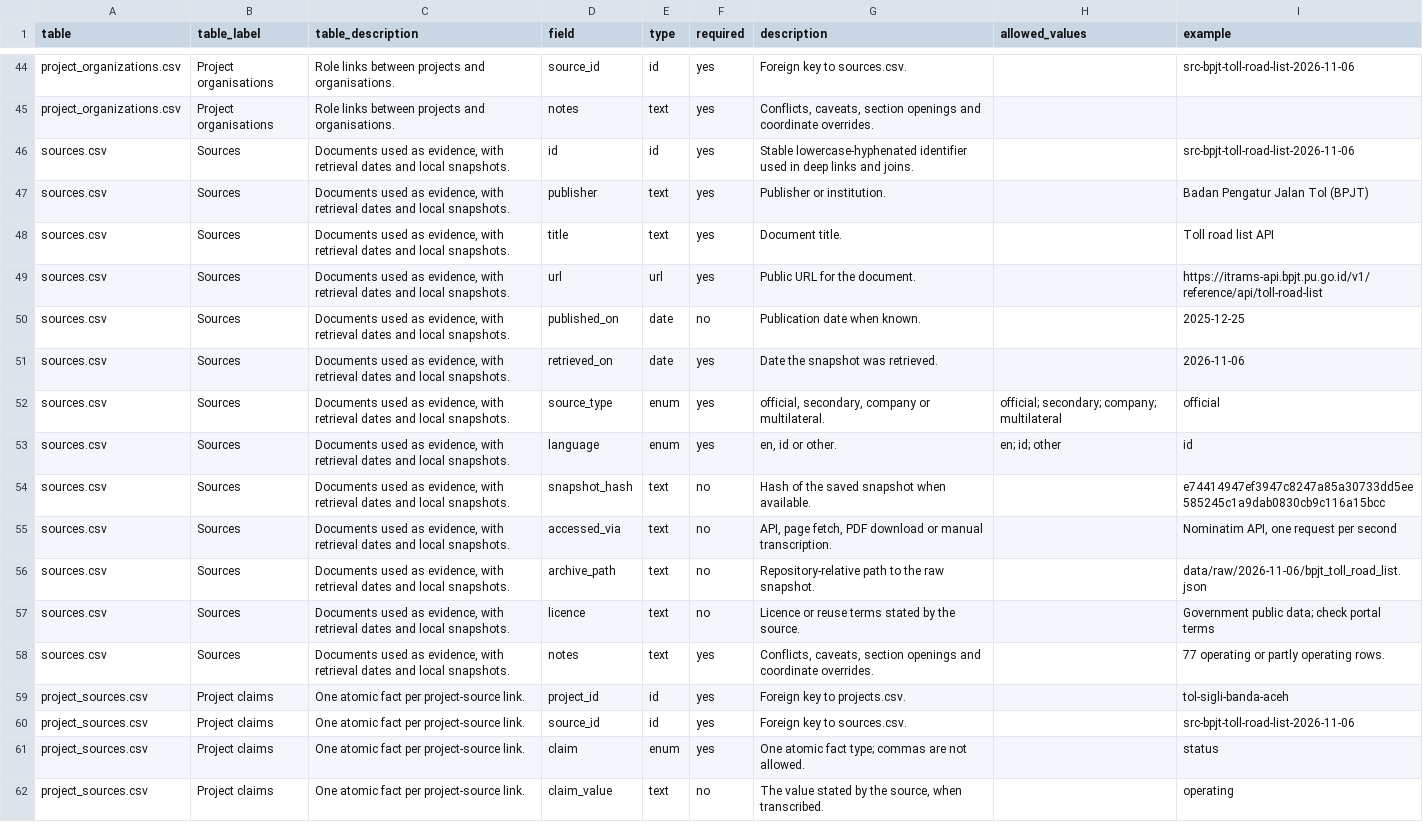
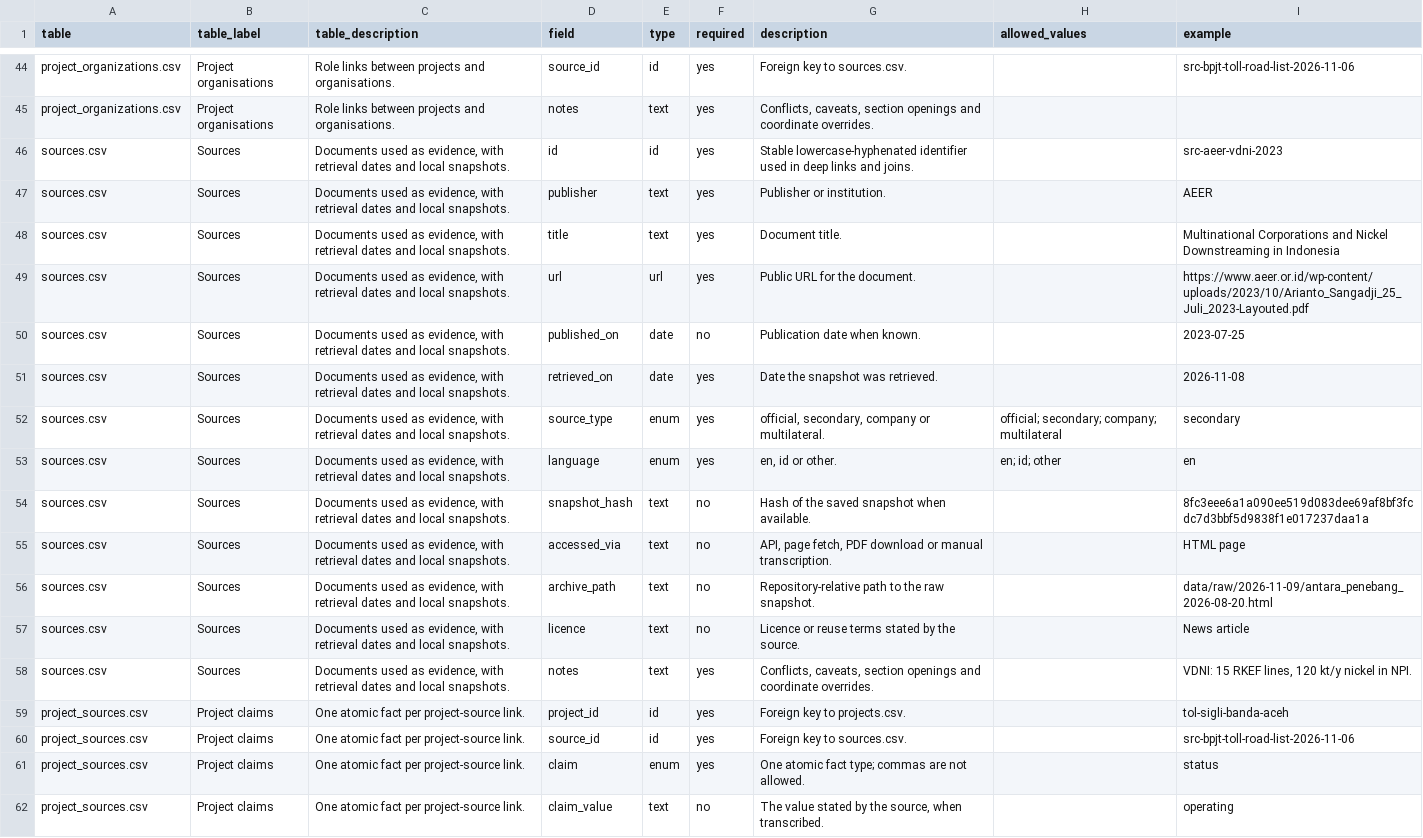
Before and after one commit to oatlayers/infra-id, a CSV file: data/derived/data_dictionary.csv, drawn as a sheet; only a part is shown, gaps mark what is left out; the diff covers the shown part only.

```diff
--- a/data/derived/data_dictionary.csv
+++ b/data/derived/data_dictionary.csv
@@ -45,15 +45,15 @@ project_organizations.csv,Project organisations,Role links between projects and
 project_organizations.csv,Project organisations,Role links between projects and organisations.,notes,text,yes,"Conflicts, caveats, section openings and coordinate overrides.",,
-sources.csv,Sources,"Documents used as evidence, with retrieval dates and local snapshots.",id,id,yes,Stable lowercase-hyphenated identifier used in deep links and joins.,,src-bpjt-toll-road-list-2026-11-06
-sources.csv,Sources,"Documents used as evidence, with retrieval dates and local snapshots.",publisher,text,yes,Publisher or institution.,,Badan Pengatur Jalan Tol (BPJT)
-sources.csv,Sources,"Documents used as evidence, with retrieval dates and local snapshots.",title,text,yes,Document title.,,Toll road list API
-sources.csv,Sources,"Documents used as evidence, with retrieval dates and local snapshots.",url,url,yes,Public URL for the document.,,https://itrams-api.bpjt.pu.go.id/v1/reference/api/toll-road-list
-sources.csv,Sources,"Documents used as evidence, with retrieval dates and local snapshots.",published_on,date,no,Publication date when known.,,2025-12-25
-sources.csv,Sources,"Documents used as evidence, with retrieval dates and local snapshots.",retrieved_on,date,yes,Date the snapshot was retrieved.,,2026-11-06
-sources.csv,Sources,"Documents used as evidence, with retrieval dates and local snapshots.",source_type,enum,yes,"official, secondary, company or multilateral.",official; secondary; company; multilateral,official
-sources.csv,Sources,"Documents used as evidence, with retrieval dates and local snapshots.",language,enum,yes,"en, id or other.",en; id; other,id
-sources.csv,Sources,"Documents used as evidence, with retrieval dates and local snapshots.",snapshot_hash,text,no,Hash of the saved snapshot when available.,,e74414947ef3947c8247a85a30733dd5ee585245c1a9dab0830cb9c116a15bcc
-sources.csv,Sources,"Documents used as evidence, with retrieval dates and local snapshots.",accessed_via,text,no,"API, page fetch, PDF download or manual transcription.",,"Nominatim API, one request per second"
-sources.csv,Sources,"Documents used as evidence, with retrieval dates and local snapshots.",archive_path,text,no,Repository-relative path to the raw snapshot.,,data/raw/2026-11-06/bpjt_toll_road_list.json
-sources.csv,Sources,"Documents used as evidence, with retrieval dates and local snapshots.",licence,text,no,Licence or reuse terms stated by the source.,,Government public data; check portal terms
-sources.csv,Sources,"Documents used as evidence, with retrieval dates and local snapshots.",notes,text,yes,"Conflicts, caveats, section openings and coordinate overrides.",,77 operating or partly operating rows.
+sources.csv,Sources,"Documents used as evidence, with retrieval dates and local snapshots.",id,id,yes,Stable lowercase-hyphenated identifier used in deep links and joins.,,src-aeer-vdni-2023
+sources.csv,Sources,"Documents used as evidence, with retrieval dates and local snapshots.",publisher,text,yes,Publisher or institution.,,AEER
+sources.csv,Sources,"Documents used as evidence, with retrieval dates and local snapshots.",title,text,yes,Document title.,,Multinational Corporations and Nickel Downstreaming in Indonesia
+sources.csv,Sources,"Documents used as evidence, with retrieval dates and local snapshots.",url,url,yes,Public URL for the document.,,https://www.aeer.or.id/wp-content/uploads/2023/10/Arianto_Sangadji_25_Juli_2023-Layouted.pdf
+sources.csv,Sources,"Documents used as evidence, with retrieval dates and local snapshots.",published_on,date,no,Publication date when known.,,2023-07-25
+sources.csv,Sources,"Documents used as evidence, with retrieval dates and local snapshots.",retrieved_on,date,yes,Date the snapshot was retrieved.,,2026-11-08
+sources.csv,Sources,"Documents used as evidence, with retrieval dates and local snapshots.",source_type,enum,yes,"official, secondary, company or multilateral.",official; secondary; company; multilateral,secondary
+sources.csv,Sources,"Documents used as evidence, with retrieval dates and local snapshots.",language,enum,yes,"en, id or other.",en; id; other,en
+sources.csv,Sources,"Documents used as evidence, with retrieval dates and local snapshots.",snapshot_hash,text,no,Hash of the saved snapshot when available.,,8fc3eee6a1a090ee519d083dee69af8bf3fcdc7d3bbf5d9838f1e017237daa1a
+sources.csv,Sources,"Documents used as evidence, with retrieval dates and local snapshots.",accessed_via,text,no,"API, page fetch, PDF download or manual transcription.",,HTML page
+sources.csv,Sources,"Documents used as evidence, with retrieval dates and local snapshots.",archive_path,text,no,Repository-relative path to the raw snapshot.,,data/raw/2026-11-09/antara_penebang_2026-08-20.html
+sources.csv,Sources,"Documents used as evidence, with retrieval dates and local snapshots.",licence,text,no,Licence or reuse terms stated by the source.,,News article
+sources.csv,Sources,"Documents used as evidence, with retrieval dates and local snapshots.",notes,text,yes,"Conflicts, caveats, section openings and coordinate overrides.",,"VDNI: 15 RKEF lines, 120 kt/y nickel in NPI."
 project_sources.csv,Project claims,One atomic fact per project-source link.,project_id,id,yes,Foreign key to projects.csv.,,tol-sigli-banda-aceh
```
Also changed, not shown: 18 added rows and 8 edited cells elsewhere in this file, data/curated/indicators.csv, data/curated/sources.csv, 42 other files.
